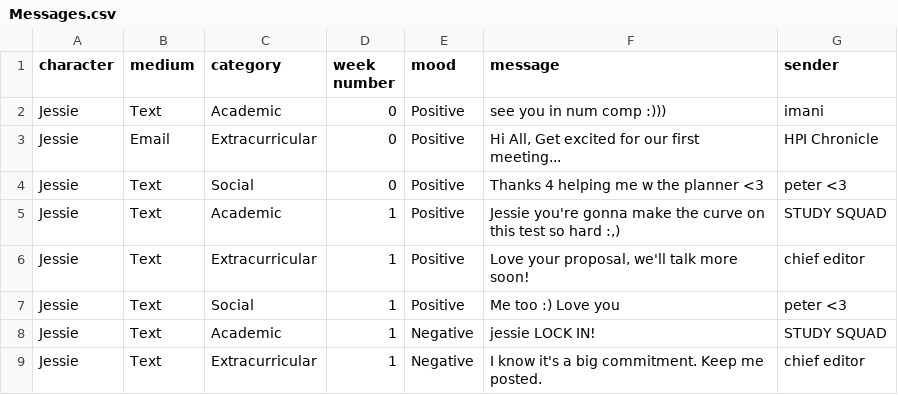
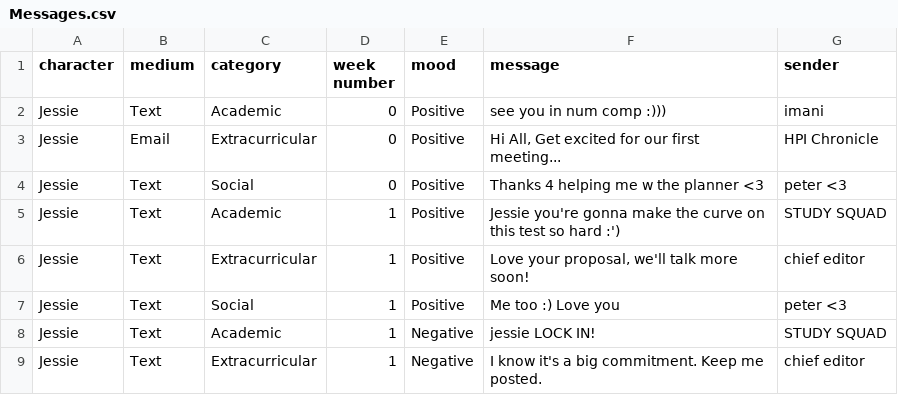
Before and after one commit to AlexxGen/Dated, a CSV file: Assets/Data/Messages.csv, drawn as a sheet; only a part is shown.

```diff
--- a/Assets/Data/Messages.csv
+++ b/Assets/Data/Messages.csv
@@ -4,3 +4,3 @@ Jessie,Email,Extracurricular,0,Positive,"Hi All, Get excited for our first meeti
 Jessie,Text,Social,0,Positive,Thanks 4 helping me w the planner <3,peter <3
-Jessie,Text,Academic,1,Positive,"Jessie you're gonna make the curve on this test so hard :,)",STUDY SQUAD
+Jessie,Text,Academic,1,Positive,Jessie you're gonna make the curve on this test so hard :'),STUDY SQUAD
 Jessie,Text,Extracurricular,1,Positive,"Love your proposal, we'll talk more soon!",chief editor
```
Also changed, not shown: Assets/Data/Events.csv, 2 other files.
